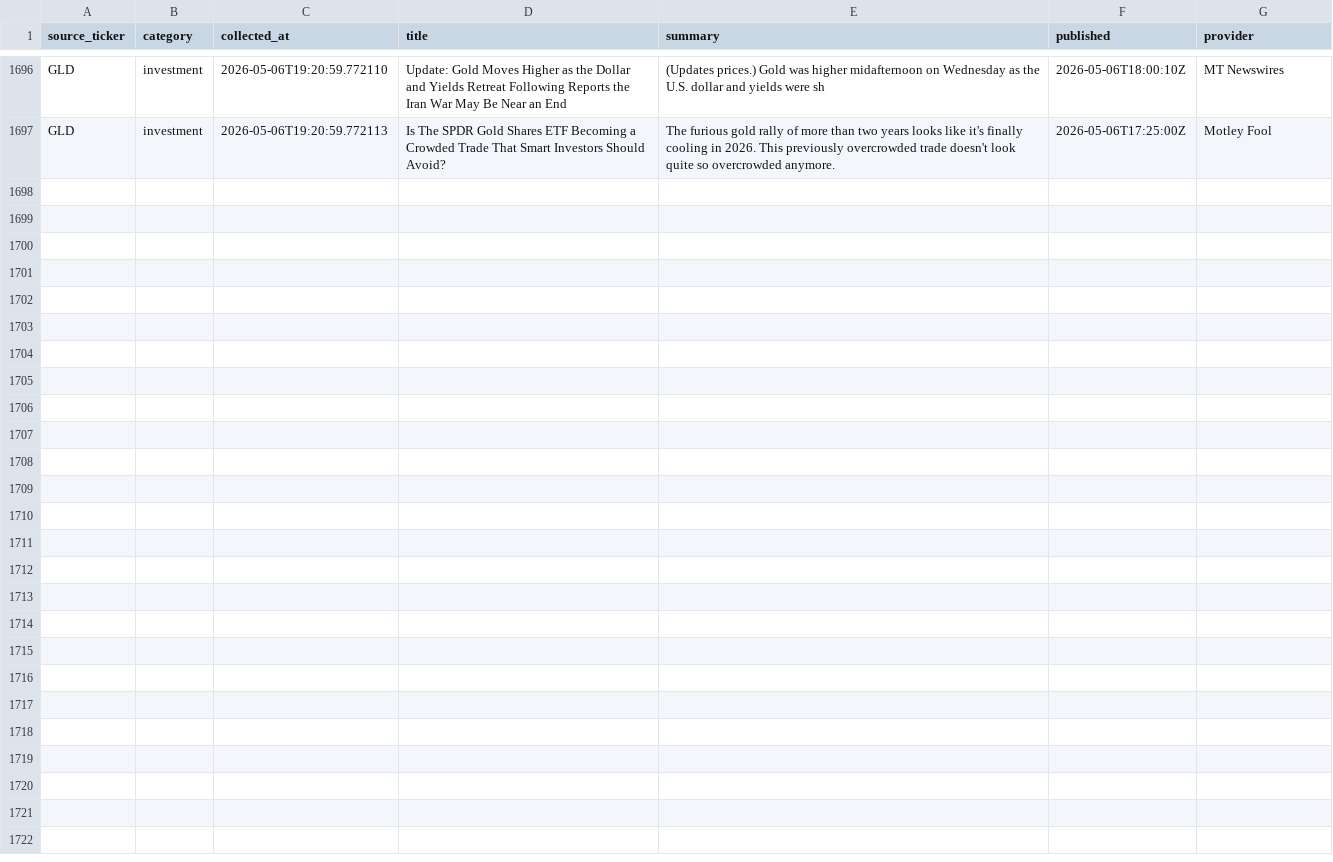
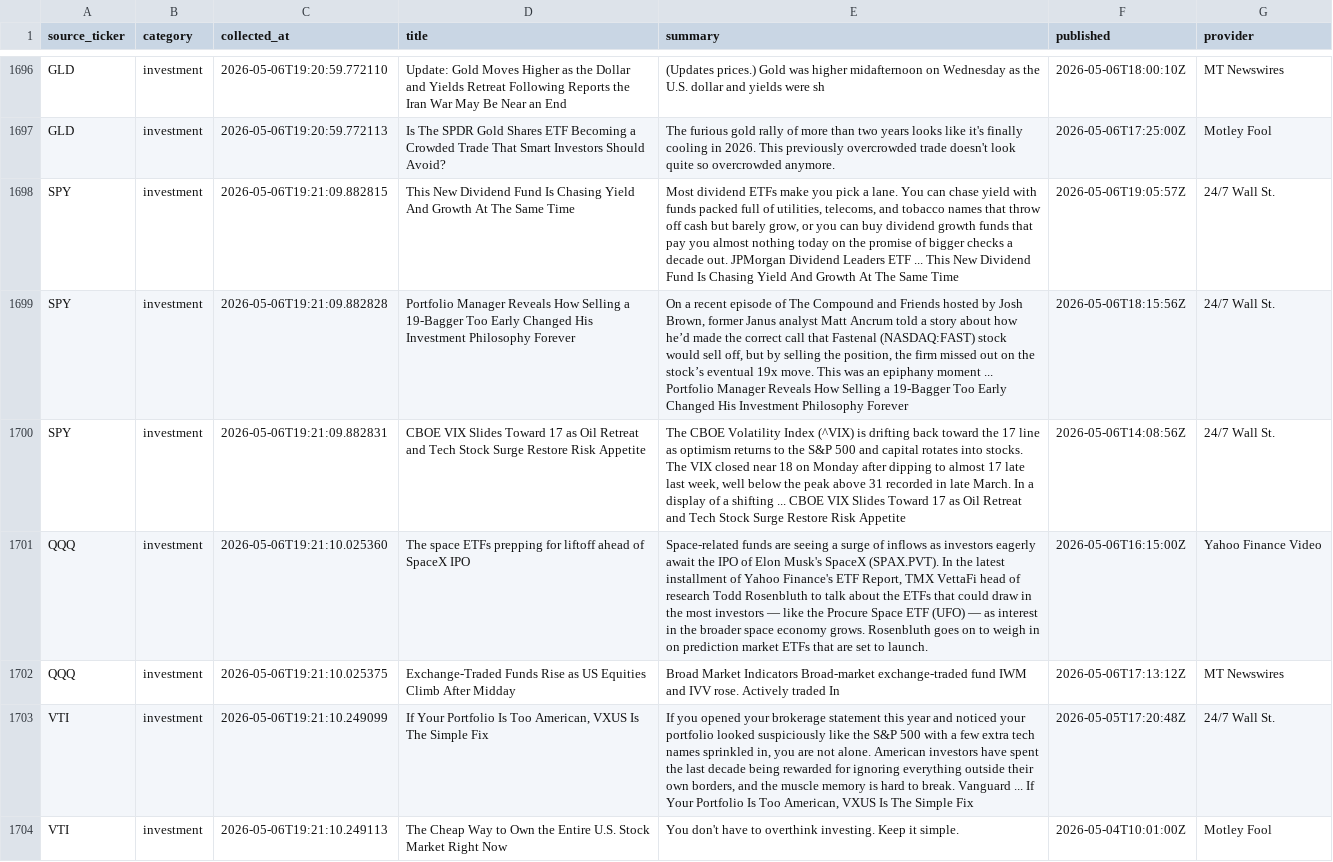
Before and after one commit to ShashwatSahu21/Finity-, a CSV file: datasets/investment_news.csv, drawn as a sheet; only a part is shown, gaps mark what is left out; the diff covers the shown part only; the diff names each change by its address in the sheet, - before the commit and + after, or states it on an @@ line.

Commit message:
data(daily-digest): complete market data collection cycle - Run #10
Final collection run completing the daily data ingestion cycle.

- Full pipeline executed: stock prices -> business news -> investment news
- All CSVs updated: master_dataset.csv, business_news.csv, investment_news.csv
- Daily JSON snapshot finalized: financial_data_2026-05-06.json
- 13 core tickers + 5 business sources + 5 investment sources tracked
- Collection timestamp: 2026-05-06 19:21:10 UTC

Pipeline: scripts/collector.py -> datasets/

```diff
--- a/datasets/investment_news.csv
+++ b/datasets/investment_news.csv
+row 1698: SPY | investment | 2026-05-06T19:21:09.882815 | This New Dividend Fund Is Chasing Yield And Growth At The Same Time | Most dividend ETFs make you pick a lane. You can chase yield with funds packed full of utilities, telecoms, and tobacco names that throw off cash but barely grow, or you can buy dividend growth funds that pay you almost nothing today on the promise of bigger checks a decade out. JPMorgan Dividend Leaders ETF ... This New Dividend Fund Is Chasing Yield And Growth At The Same Time | 2026-05-06T19:05:57Z | 24/7 Wall St.
+row 1699: SPY | investment | 2026-05-06T19:21:09.882828 | Portfolio Manager Reveals How Selling a 19-Bagger Too Early Changed His Investment Philosophy Forever | On a recent episode of The Compound and Friends hosted by Josh Brown, former Janus analyst Matt Ancrum told a story about how he’d made the correct call that Fastenal (NASDAQ:FAST) stock would sell off, but by selling the position, the firm missed out on the stock’s eventual 19x move. This was an epiphany moment ... Portfolio Manager Reveals How Selling a 19-Bagger Too Early Changed His Investment Philosophy Forever | 2026-05-06T18:15:56Z | 24/7 Wall St.
+row 1700: SPY | investment | 2026-05-06T19:21:09.882831 | CBOE VIX Slides Toward 17 as Oil Retreat and Tech Stock Surge Restore Risk Appetite | The CBOE Volatility Index (^VIX) is drifting back toward the 17 line as optimism returns to the S&P 500 and capital rotates into stocks. The VIX closed near 18 on Monday after dipping to almost 17 late last week, well below the peak above 31 recorded in late March. In a display of a shifting ... CBOE VIX Slides Toward 17 as Oil Retreat and Tech Stock Surge Restore Risk Appetite | 2026-05-06T14:08:56Z | 24/7 Wall St.
+row 1701: QQQ | investment | 2026-05-06T19:21:10.025360 | The space ETFs prepping for liftoff ahead of SpaceX IPO | Space-related funds are seeing a surge of inflows as investors eagerly await the IPO of Elon Musk's SpaceX (SPAX.PVT). In the latest installment of Yahoo Finance's ETF Report, TMX VettaFi head of research Todd Rosenbluth to talk about the ETFs that could draw in the most investors — like the Procure Space ETF (UFO) — as interest in the broader space economy grows. Rosenbluth goes on to weigh in on prediction market ETFs that are set to launch. | 2026-05-06T16:15:00Z | Yahoo Finance Video
+row 1702: QQQ | investment | 2026-05-06T19:21:10.025375 | Exchange-Traded Funds Rise as US Equities Climb After Midday | Broad Market Indicators Broad-market exchange-traded fund IWM and IVV rose. Actively traded In | 2026-05-06T17:13:12Z | MT Newswires
+row 1703: VTI | investment | 2026-05-06T19:21:10.249099 | If Your Portfolio Is Too American, VXUS Is The Simple Fix | If you opened your brokerage statement this year and noticed your portfolio looked suspiciously like the S&P 500 with a few extra tech names sprinkled in, you are not alone. American investors have spent the last decade being rewarded for ignoring everything outside their own borders, and the muscle memory is hard to break. Vanguard ... If Your Portfolio Is Too American, VXUS Is The Simple Fix | 2026-05-05T17:20:48Z | 24/7 Wall St.
+row 1704: VTI | investment | 2026-05-06T19:21:10.249113 | The Cheap Way to Own the Entire U.S. Stock Market Right Now | You don't have to overthink investing. Keep it simple. | 2026-05-04T10:01:00Z | Motley Fool
```
Also changed, not shown: 7 added rows elsewhere in this file, datasets/business_news.csv, datasets/master_dataset.csv, 1 other file.
